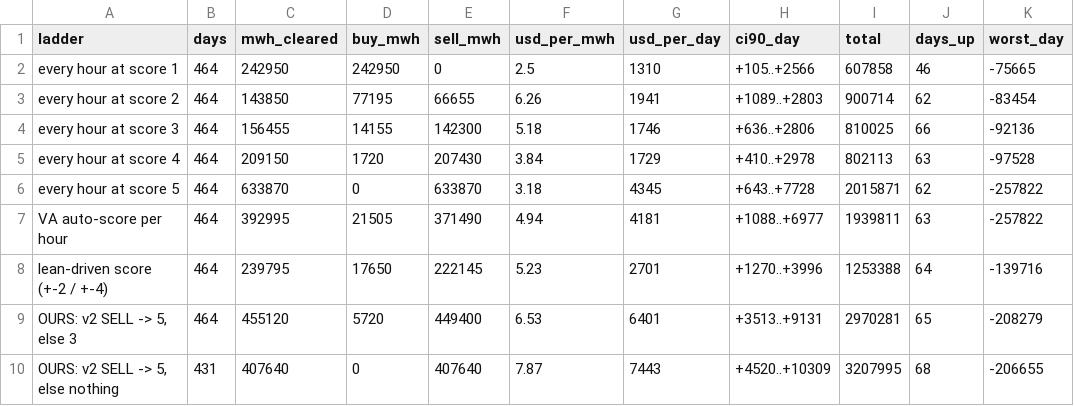
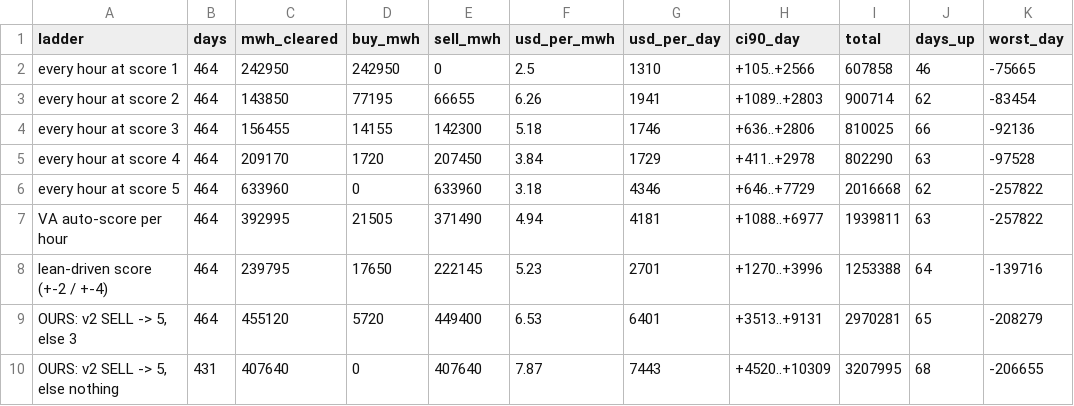
Before and after one commit to Dynastymaad/ieso-cushion-model, a CSV file: data/dv_ladders_EAST.csv, drawn as a sheet.

```diff
--- a/data/dv_ladders_EAST.csv
+++ b/data/dv_ladders_EAST.csv
@@ -4,4 +4,4 @@ every hour at score 2,464,143850,77195,66655,6.26,1941,+1089..+2803,900714,62,-8
 every hour at score 3,464,156455,14155,142300,5.18,1746,+636..+2806,810025,66,-92136
-every hour at score 4,464,209150,1720,207430,3.84,1729,+410..+2978,802113,63,-97528
-every hour at score 5,464,633870,0,633870,3.18,4345,+643..+7728,2015871,62,-257822
+every hour at score 4,464,209170,1720,207450,3.84,1729,+411..+2978,802290,63,-97528
+every hour at score 5,464,633960,0,633960,3.18,4346,+646..+7729,2016668,62,-257822
 VA auto-score per hour,464,392995,21505,371490,4.94,4181,+1088..+6977,1939811,63,-257822
```
Also changed, not shown: data/dv_ladders_OTTAWA.csv, data/dv_rules_EAST.csv, 6 other files.
